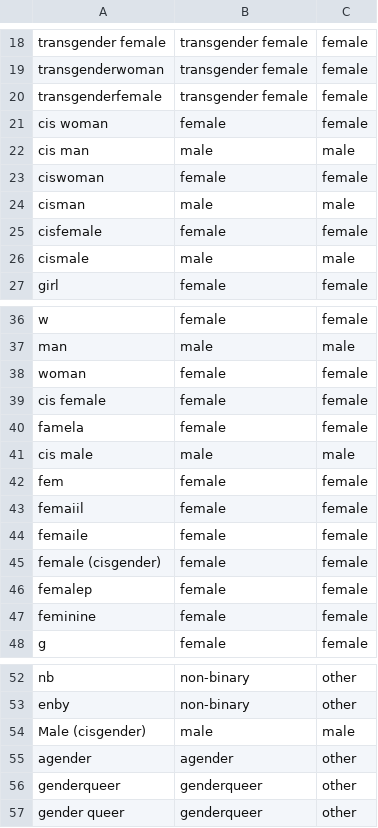
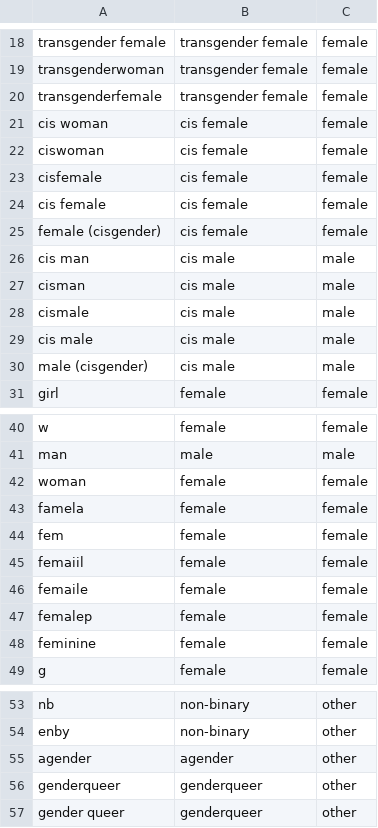
Before and after one commit to ropensci/gendercoder, a CSV file: data/GenderDictionary_List.csv, drawn as a sheet; only a part is shown, gaps mark what is left out.

```diff
--- a/data/GenderDictionary_List.csv
+++ b/data/GenderDictionary_List.csv
@@ -20,8 +20,12 @@ transgenderwoman,transgender female,female
 transgenderfemale,transgender female,female
-cis woman,female,female
-cis man,male,male
-ciswoman,female,female
-cisman,male,male
-cisfemale,female,female
-cismale,male,male
+cis woman,cis female,female
+ciswoman,cis female,female
+cisfemale,cis female,female
+cis female,cis female,female
+female (cisgender),cis female,female
+cis man,cis male,male
+cisman,cis male,male
+cismale,cis male,male
+cis male,cis male,male
+male (cisgender),cis male,male
 girl,female,female
@@ -38,5 +42,3 @@ man,male,male
 woman,female,female
-cis female,female,female
 famela,female,female
-cis male,male,male
 fem,female,female
@@ -44,3 +46,2 @@ femaiil,female,female
 femaile,female,female
-female (cisgender),female,female
 femalep,female,female
@@ -53,3 +54,2 @@ nb,non-binary,other
 enby,non-binary,other
-Male (cisgender),male,male
 agender,agender,other
```
Also changed, not shown: data/GenderDictionary.csv.
